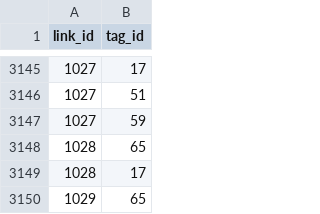
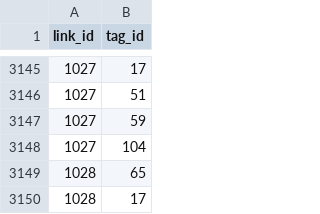
Before and after one commit to AlexandruIca/Stuff, a CSV file: links_tags.csv, drawn as a sheet; only a part is shown, gaps mark what is left out; the shorter side is filled out with more unchanged rows; the diff names each change by its address in the sheet, - before the commit and + after, or states it on an @@ line.

```diff
--- a/links_tags.csv
+++ b/links_tags.csv
+row 3148: 1027 | 104
```
Also changed, not shown: tags.csv, 2 other files.
